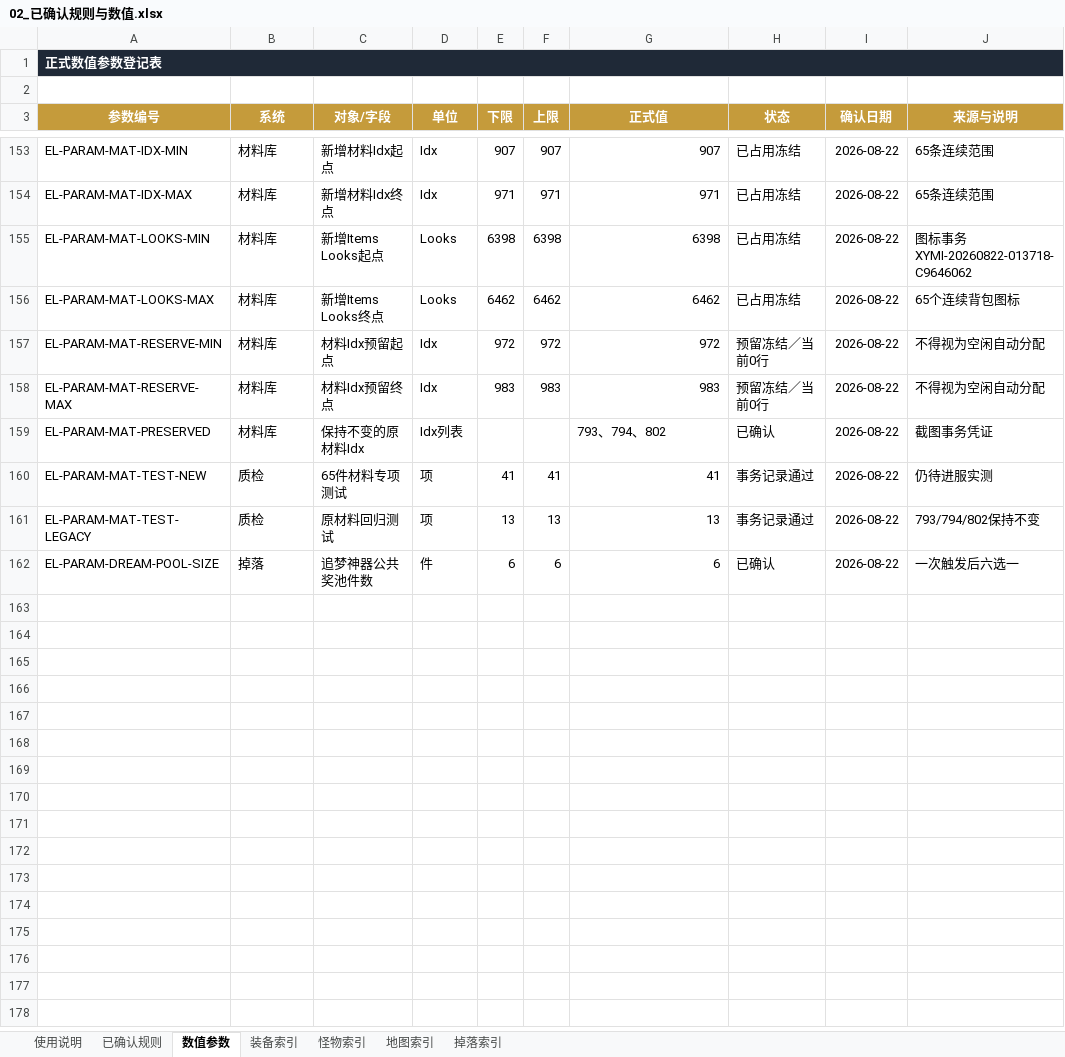
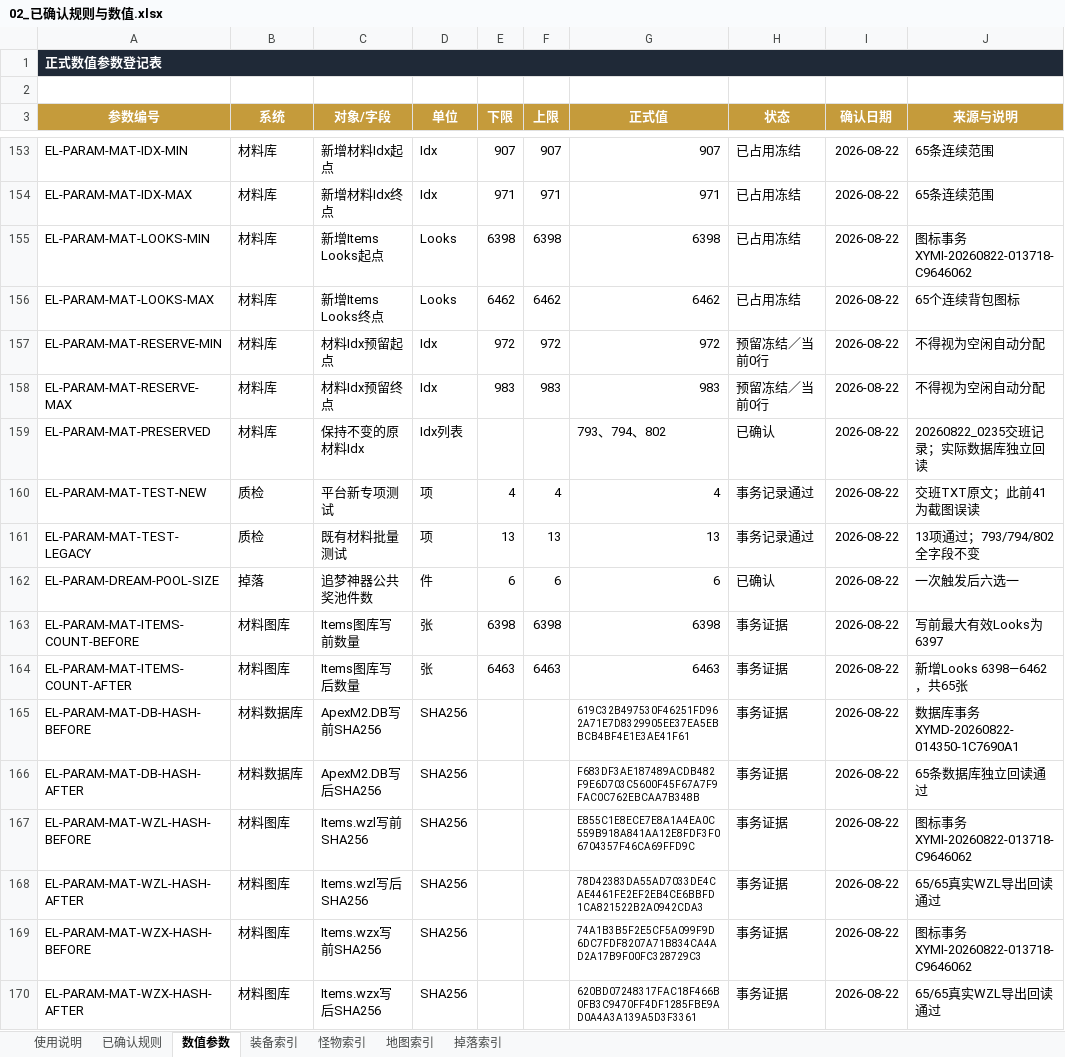
Before and after one commit to fanggang78951-creator/MIR, an Excel workbook: codex_tasks/艾尔登法环_第一二大陆_Codex施工包_20260821/项目档案/02_已确认规则与数值.xlsx, sheet 数值参数, drawn as a sheet; only a part is shown, gaps mark what is left out; values as stored, in another font and other column widths than the file's, no borders; conditional formats not drawn; the diff names each change by its address in the sheet, - before the commit and + after, or states it on an @@ line.

```diff
--- a/codex_tasks/艾尔登法环_第一二大陆_Codex施工包_20260821/项目档案/02_已确认规则与数值.xlsx (sheet 数值参数)
+++ b/codex_tasks/艾尔登法环_第一二大陆_Codex施工包_20260821/项目档案/02_已确认规则与数值.xlsx (sheet 数值参数)
-J159 (来源与说明): 截图事务凭证
+J159 (来源与说明): 20260822_0235交班记录；实际数据库独立回读
-C160 (对象/字段): 65件材料专项测试
+C160 (对象/字段): 平台新专项测试
-E160 (下限): 41
+E160 (下限): 4
-F160 (上限): 41
+F160 (上限): 4
-G160 (正式值): 41
+G160 (正式值): 4
-J160 (来源与说明): 仍待进服实测
+J160 (来源与说明): 交班TXT原文；此前41为截图误读
-C161 (对象/字段): 原材料回归测试
+C161 (对象/字段): 既有材料批量测试
-J161 (来源与说明): 793/794/802保持不变
+J161 (来源与说明): 13项通过；793/794/802全字段不变
+row 163: EL-PARAM-MAT-ITEMS-COUNT-BEFORE | 材料图库 | Items图库写前数量 | 张 | 6398 | 6398 | 6398 | 事务证据 | 2026-08-22 | 写前最大有效Looks为6397
+row 164: EL-PARAM-MAT-ITEMS-COUNT-AFTER | 材料图库 | Items图库写后数量 | 张 | 6463 | 6463 | 6463 | 事务证据 | 2026-08-22 | 新增Looks 6398—6462，共65张
+row 165: EL-PARAM-MAT-DB-HASH-BEFORE | 材料数据库 | ApexM2.DB写前SHA256 | SHA256 |  |  | 619C32B497530F46251FD962A71E7D8329905EE37EA5EBBCB4BF4E1E3AE41F61 | 事务证据 | 2026-08-22 | 数据库事务XYMD-20260822-014350-1C7690A1
+row 166: EL-PARAM-MAT-DB-HASH-AFTER | 材料数据库 | ApexM2.DB写后SHA256 | SHA256 |  |  | F683DF3AE187489ACDB482F9E6D703C5600F45F67A7F9FAC0C762EBCAA7B348B | 事务证据 | 2026-08-22 | 65条数据库独立回读通过
+row 167: EL-PARAM-MAT-WZL-HASH-BEFORE | 材料图库 | Items.wzl写前SHA256 | SHA256 |  |  | E855C1E8ECE7E8A1A4EA0C559B918A841AA12E8FDF3F06704357F46CA69FFD9C | 事务证据 | 2026-08-22 | 图标事务XYMI-20260822-013718-C9646062
+row 168: EL-PARAM-MAT-WZL-HASH-AFTER | 材料图库 | Items.wzl写后SHA256 | SHA256 |  |  | 78D42383DA55AD7033DE4CAE4461FE2EF2EB4CE6BBFD1CA821522B2A0942CDA3 | 事务证据 | 2026-08-22 | 65/65真实WZL导出回读通过
+row 169: EL-PARAM-MAT-WZX-HASH-BEFORE | 材料图库 | Items.wzx写前SHA256 | SHA256 |  |  | 74A1B3B5F2E5CF5A099F9D6DC7FDF8207A71B834CA4AD2A17B9F00FC328729C3 | 事务证据 | 2026-08-22 | 图标事务XYMI-20260822-013718-C9646062
+row 170: EL-PARAM-MAT-WZX-HASH-AFTER | 材料图库 | Items.wzx写后SHA256 | SHA256 |  |  | 620BD07248317FAC18F466B0FB3C9470FF4DF1285FBE9AD0A4A3A139A5D3F3361 | 事务证据 | 2026-08-22 | 65/65真实WZL导出回读通过
```
Also changed, not shown: sheet 已确认规则, 3 other files.
